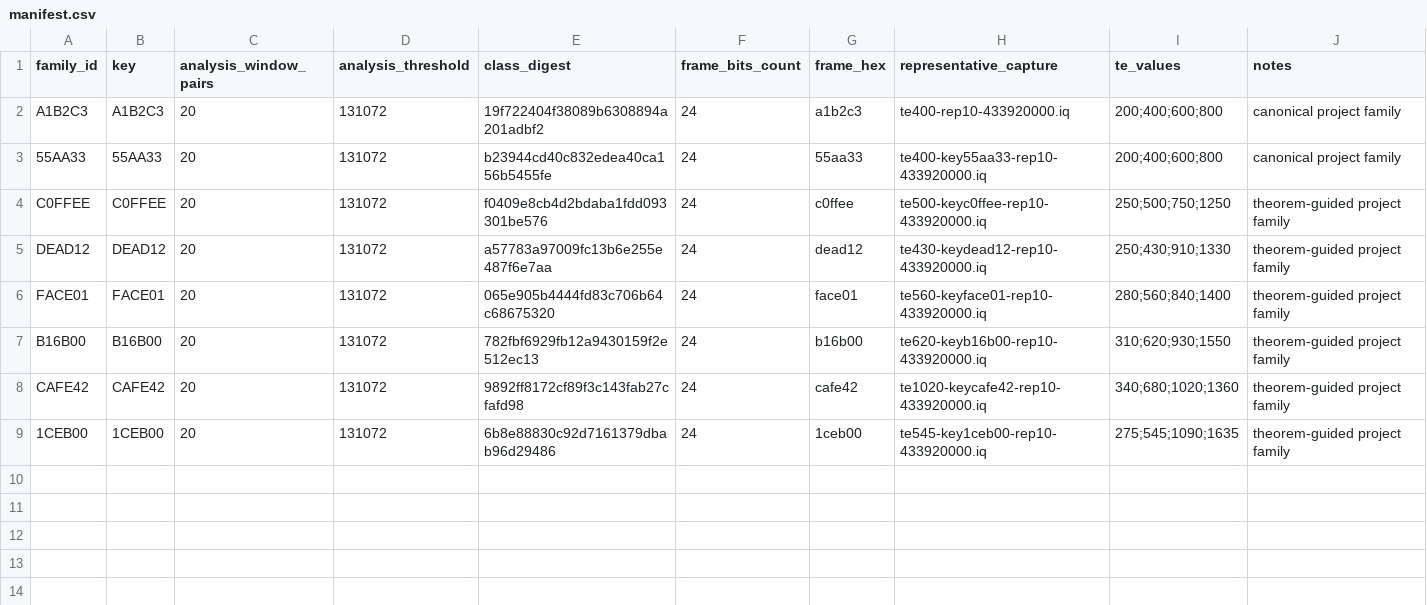
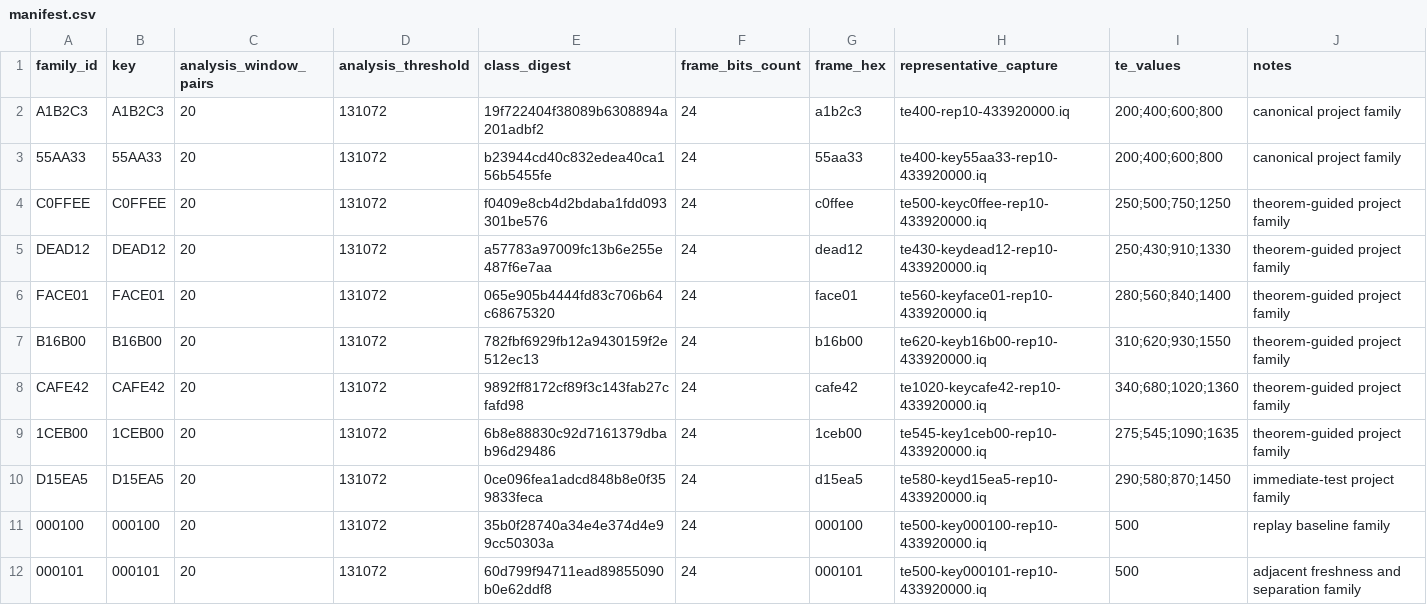
Before and after one commit to CharlesCNorton/subghz-verified, a CSV file: families/manifest.csv, drawn as a sheet; the diff names each change by its address in the sheet, - before the commit and + after, or states it on an @@ line.

```diff
--- a/families/manifest.csv
+++ b/families/manifest.csv
+row 10: D15EA5 | D15EA5 | 20 | 131072 | 0ce096fea1adcd848b8e0f359833feca | 24 | d15ea5 | te580-keyd15ea5-rep10-433920000.iq | 290;580;870;1450 | immediate-test project family
+row 11: 000100 | 000100 | 20 | 131072 | 35b0f28740a34e4e374d4e99cc50303a | 24 | 000100 | te500-key000100-rep10-433920000.iq | 500 | replay baseline family
+row 12: 000101 | 000101 | 20 | 131072 | 60d799f94711ead89855090b0e62ddf8 | 24 | 000101 | te500-key000101-rep10-433920000.iq | 500 | adjacent freshness and separation family
```
Also changed, not shown: captures/manifest.csv, replay/manifest.csv, 9 other files.
